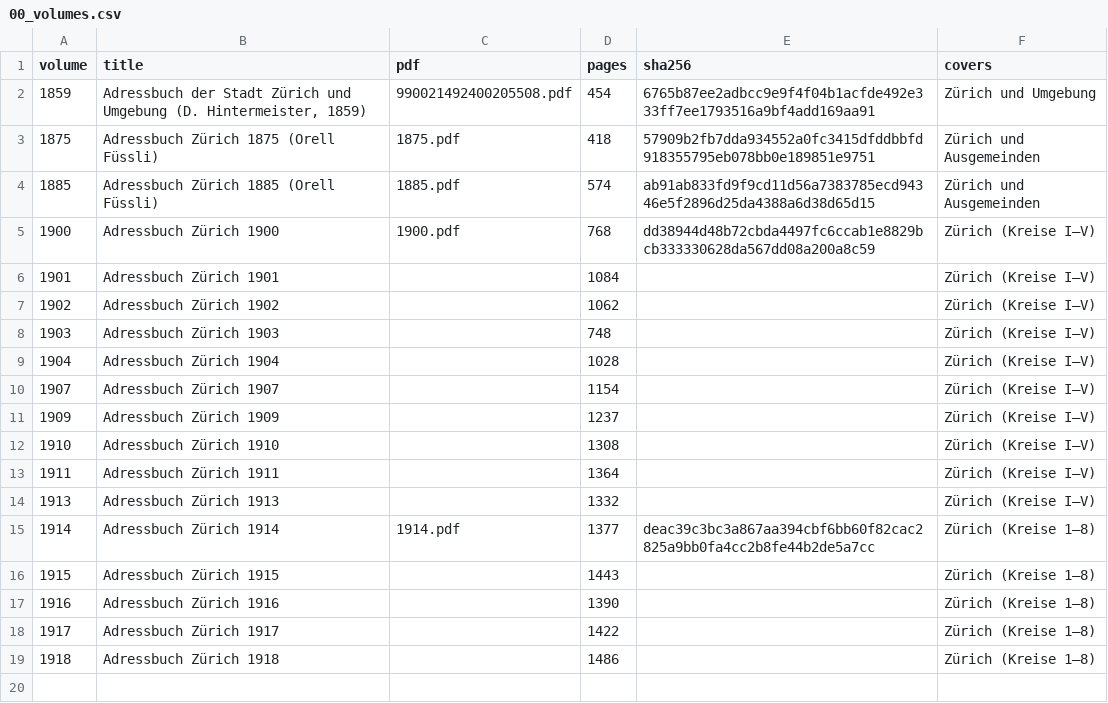
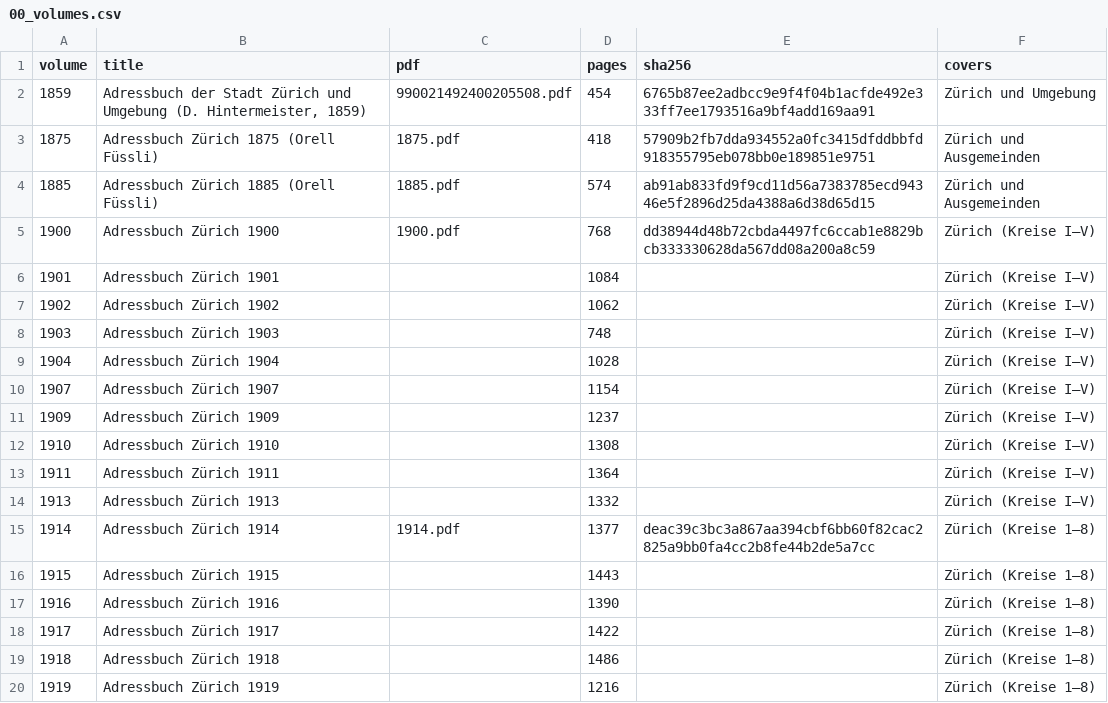
Before and after one commit to thodel/adressbuecher-zuerich, a CSV file: data/csv/00_volumes.csv, drawn as a sheet; the diff names each change by its address in the sheet, - before the commit and + after, or states it on an @@ line.

```diff
--- a/data/csv/00_volumes.csv
+++ b/data/csv/00_volumes.csv
+row 20: 1919 | Adressbuch Zürich 1919 |  | 1216 |  | Zürich (Kreise 1–8)
```
Also changed, not shown: data/csv/01_iiif_volumes.csv, data/csv/03_sections.csv, 42 other files.
